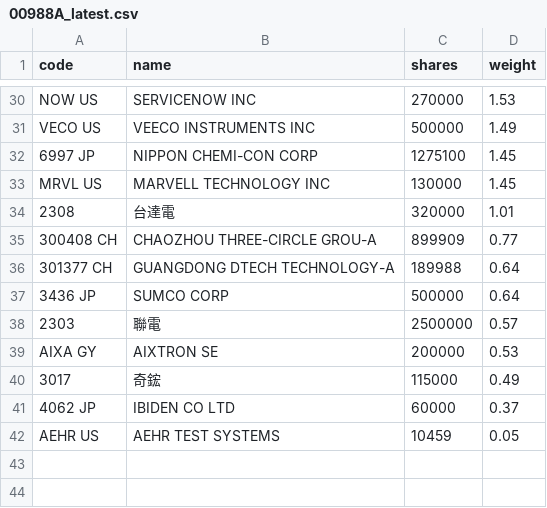
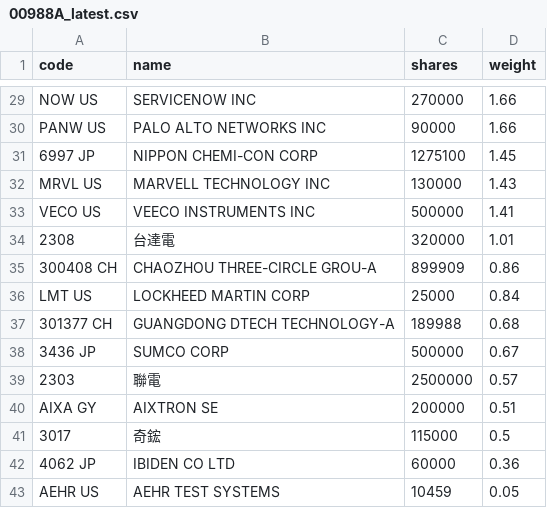
Before and after one commit to 4ru1013/united-etf-00988a-portfolio, a CSV file: data/out/holdings/00988A_latest.csv, drawn as a sheet; only a part is shown, gaps mark what is left out; removed rows and columns are numbered as before the commit, all else as after; the diff covers the shown part only; the diff names each change by its address in the sheet, - before the commit and + after, or states it on an @@ line.

```diff
--- a/data/out/holdings/00988A_latest.csv
+++ b/data/out/holdings/00988A_latest.csv
-D29 (weight): 1.53
+D29 (weight): 1.66
-row 31: VECO US | VEECO INSTRUMENTS INC | 500000 | 1.49
+row 30: PANW US | PALO ALTO NETWORKS INC | 90000 | 1.66
-D32 (weight): 1.45
+D32 (weight): 1.43
+row 33: VECO US | VEECO INSTRUMENTS INC | 500000 | 1.41
-D35 (weight): 0.77
+D35 (weight): 0.86
+row 36: LMT US | LOCKHEED MARTIN CORP | 25000 | 0.84
-D37 (weight): 0.64
+D37 (weight): 0.68
-D38 (weight): 0.64
+D38 (weight): 0.67
-D40 (weight): 0.53
+D40 (weight): 0.51
-D41 (weight): 0.49
+D41 (weight): 0.5
-D42 (weight): 0.37
+D42 (weight): 0.36
```
Also changed, not shown: 6 added rows, 7 removed rows and 19 edited cells elsewhere in this file, 4 other files.
